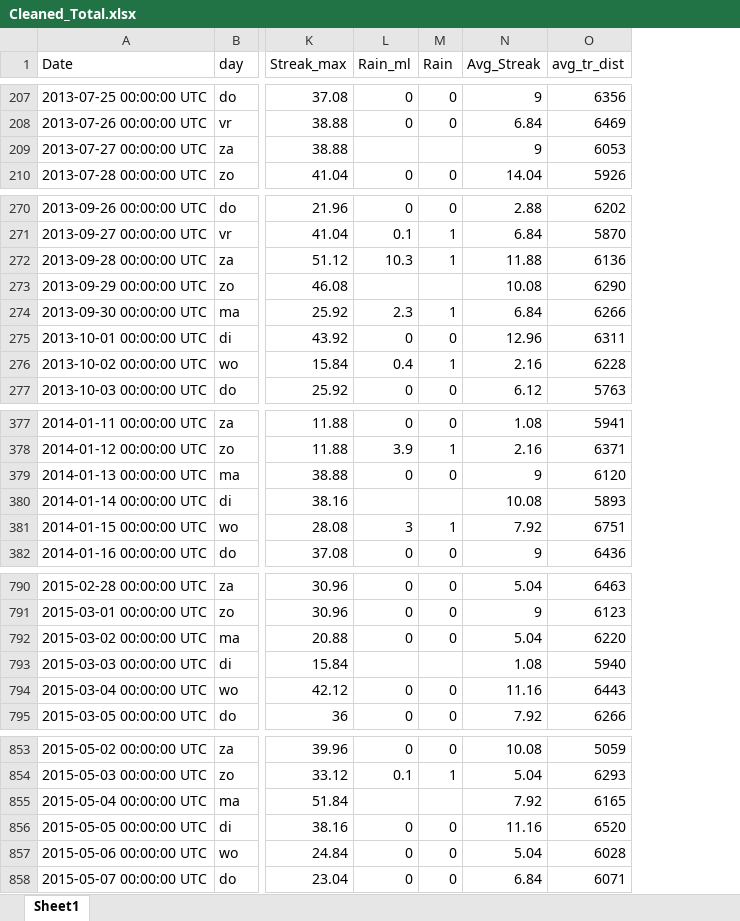
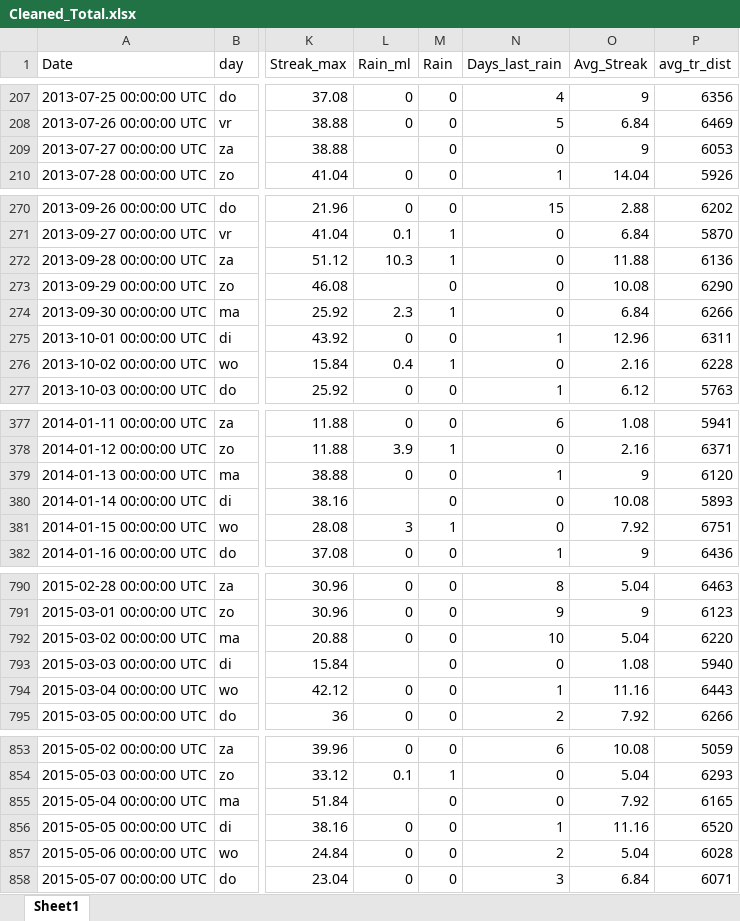
Before and after one commit to jorditijsseclaase/Assignment, an Excel workbook: Cleaned_Total.xlsx, sheet Sheet1, drawn as a sheet; only a part is shown, gaps mark what is left out; values as stored, in another font and other column widths than the file's, no cell formats; the diff covers the shown part only; the diff names each change by its address in the sheet, - before the commit and + after, or states it on an @@ line.

```diff
--- a/Cleaned_Total.xlsx (sheet Sheet1)
+++ b/Cleaned_Total.xlsx (sheet Sheet1)
+column N (Days_last_rain), rows 207-210: 4 | 5 | 0 | 1; rows 270-277: 15 | 0 | 0 | 0 | 0 | 1 | 0 | 1; rows 377-382: 6 | 0 | 1 | 0 | 0 | 1; rows 790-795: 8 | 9 | 10 | 0 | 1 | 2; rows 853-858: 6 | 0 | 0 | 1 | 2 | 3
-M209 (Rain): (empty)
+M209 (Rain): 0
-M273 (Rain): (empty)
+M273 (Rain): 0
-M380 (Rain): (empty)
+M380 (Rain): 0
-M793 (Rain): (empty)
+M793 (Rain): 0
-M855 (Rain): (empty)
+M855 (Rain): 0
```
Also changed, not shown: 18 edited cells elsewhere in this sheet, cell formats, Cleaned_Weather2013-2018.xlsx, 5 other files.
